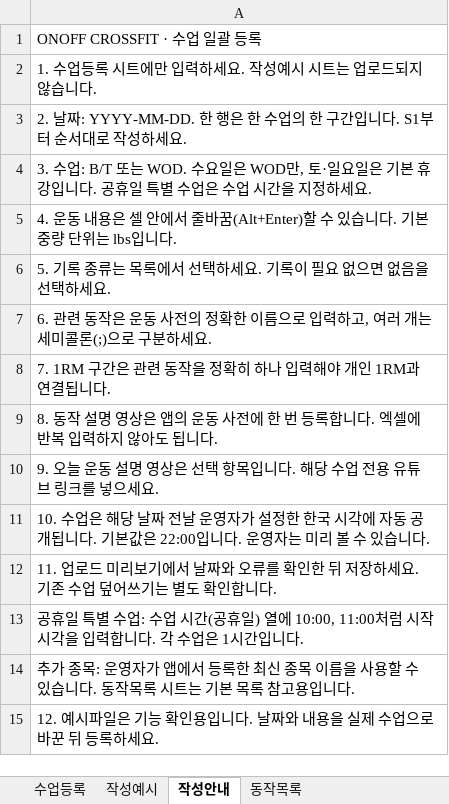
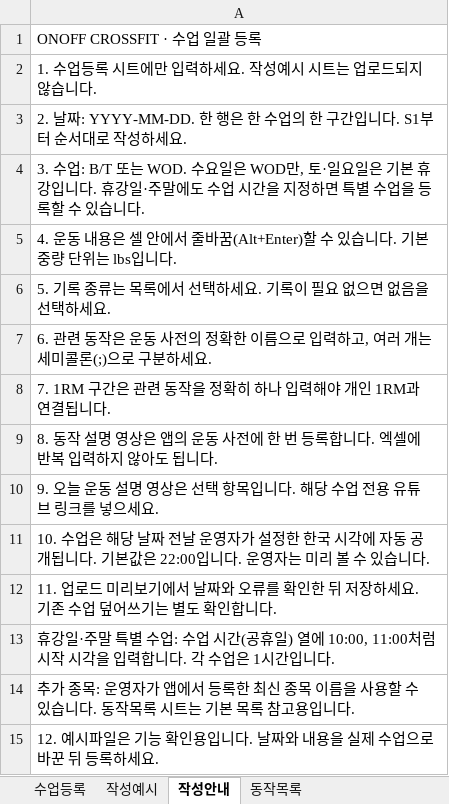
Before and after one commit to NuclearSTARK/Onoffgym, an Excel workbook: web/assets/onoff-workouts-example.xlsx, sheet 작성안내, drawn as a sheet; values as stored, in another font and other column widths than the file's, no borders; the diff names each change by its address in the sheet, - before the commit and + after, or states it on an @@ line.

```diff
--- a/web/assets/onoff-workouts-example.xlsx (sheet 작성안내)
+++ b/web/assets/onoff-workouts-example.xlsx (sheet 작성안내)
-A4: …입니다. 공휴일 특별 수업은 수업 시간을 지정하세요.
+A4: …입니다. 휴강일·주말에도 수업 시간을 지정하면 특별 수업을 등록할 수 있습니다.
-A13: 공휴일 특별…
+A13: 휴강일·주말 특별…
```
Also changed, not shown: web/assets/onoff-workouts-template.xlsx, 17 other files.
